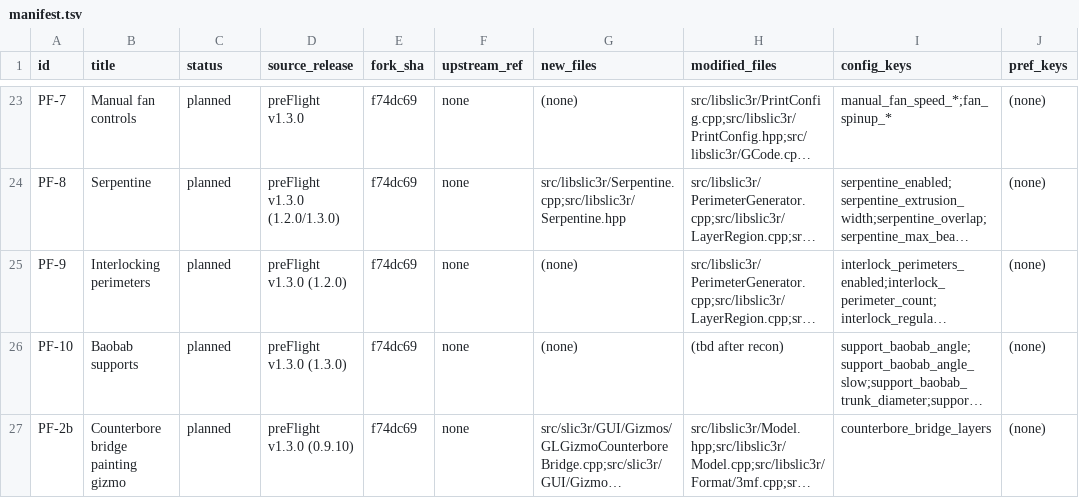
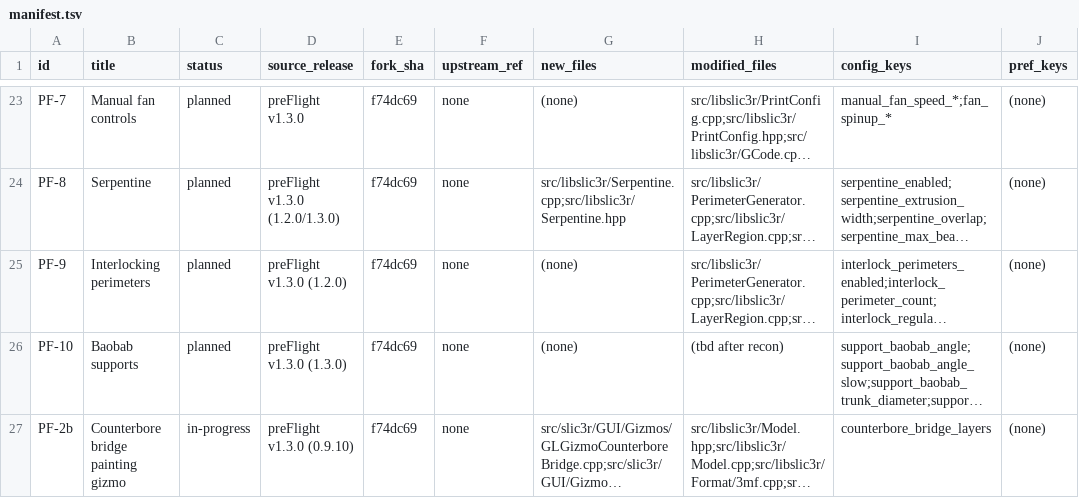
Before and after one commit to emdee52/OrcaSlicer, a TSV file: porting/manifest.tsv, drawn as a sheet; only a part is shown, gaps mark what is left out; long unchanged cells end in …; the diff names each change by its address in the sheet, - before the commit and + after, or states it on an @@ line.

Commit message:
port(PF-2b): mark in-progress (annotation plumbing landed)

```diff
--- a/porting/manifest.tsv
+++ b/porting/manifest.tsv
-C27 (status): planned
+C27 (status): in-progress
```
